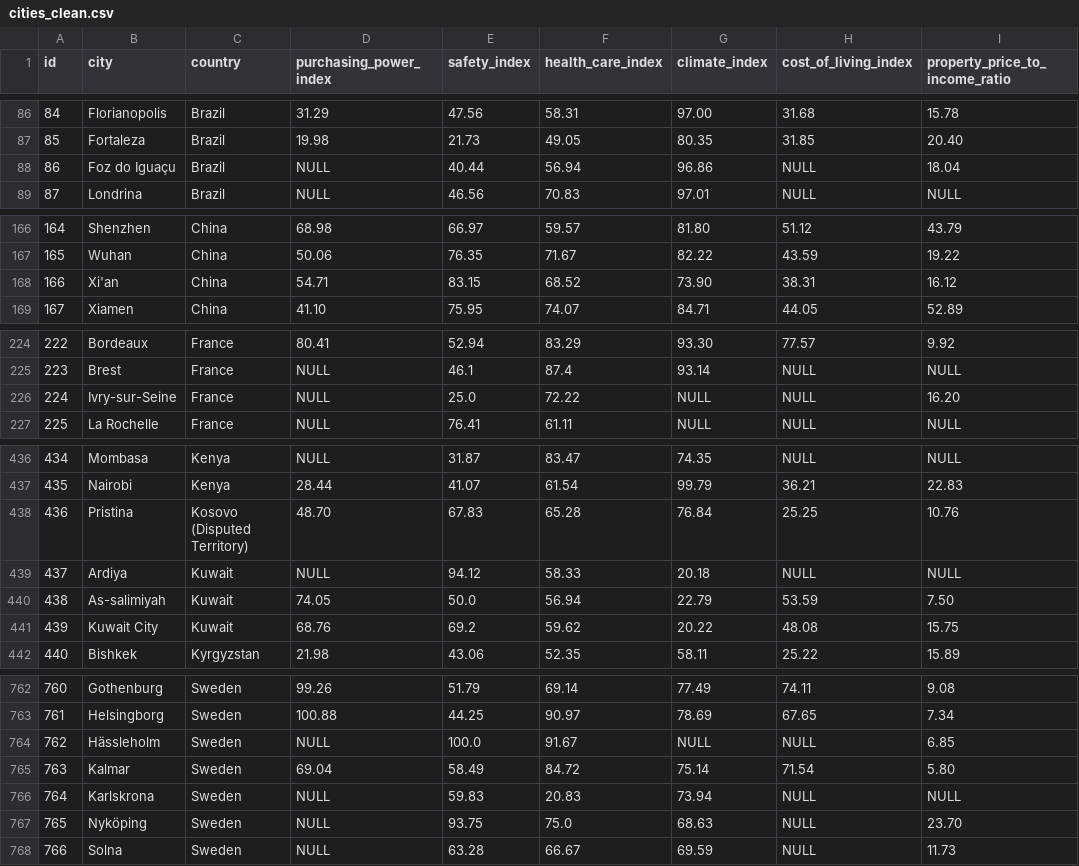
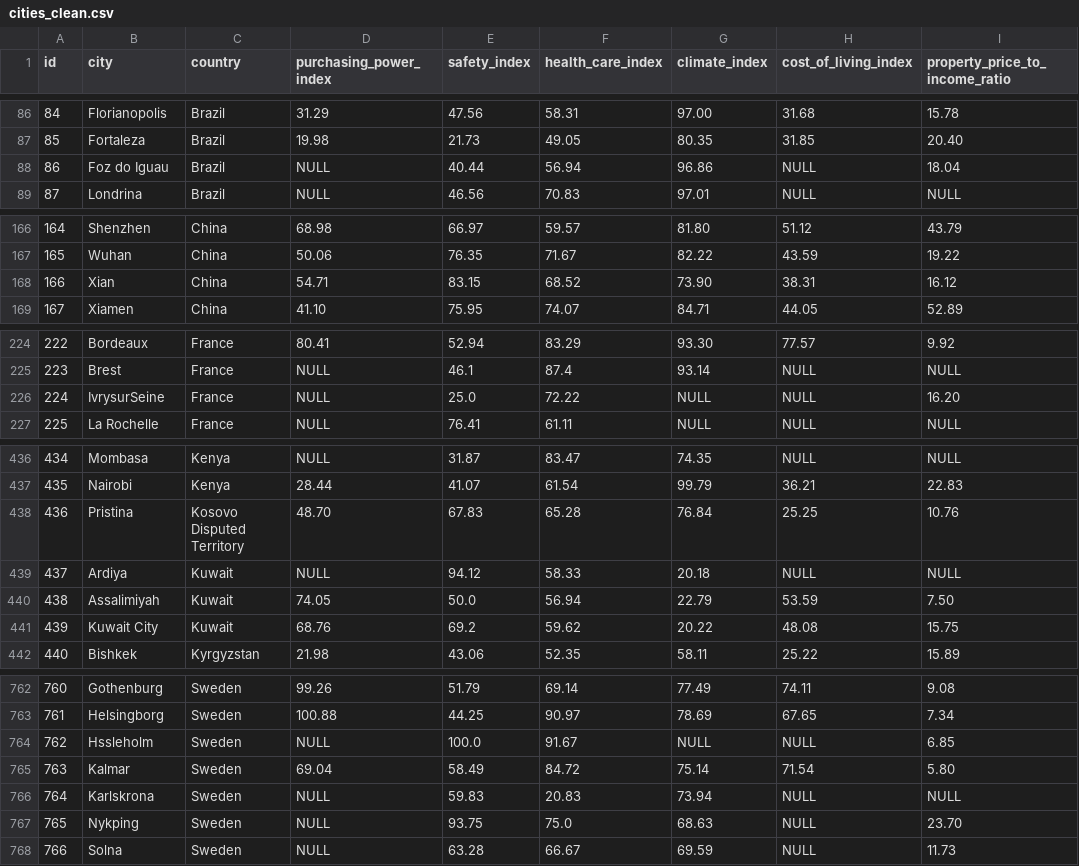
Before and after one commit to PicoloGroup/DB-FindMyMasters, a CSV file: data-version2/clean/cities_clean.csv, drawn as a sheet; only a part is shown, gaps mark what is left out; the diff covers the shown part only; the diff names each change by its address in the sheet, - before the commit and + after, or states it on an @@ line.

```diff
--- a/data-version2/clean/cities_clean.csv
+++ b/data-version2/clean/cities_clean.csv
-B88 (city): Foz do Iguaçu
+B88 (city): Foz do Iguau
-B168 (city): Xi'an
+B168 (city): Xian
-B226 (city): Ivry-sur-Seine
+B226 (city): IvrysurSeine
-C438 (country): Kosovo (Disputed Territory)
+C438 (country): Kosovo Disputed Territory
-B440 (city): As-salimiyah
+B440 (city): Assalimiyah
-B764 (city): Hässleholm
+B764 (city): Hssleholm
-B767 (city): Nyköping
+B767 (city): Nykping
```
Also changed, not shown: 17 edited cells elsewhere in this file, 4 other files.
